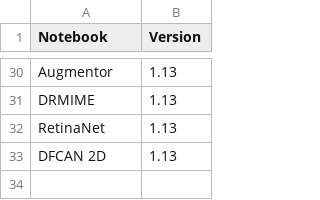
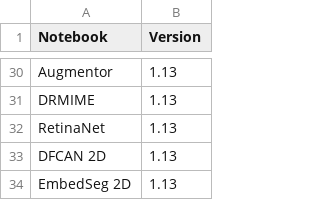
Before and after one commit to HenriquesLab/ZeroCostDL4Mic, a CSV file: Colab_notebooks/Latest_Notebook_versions.csv, drawn as a sheet; only a part is shown, gaps mark what is left out; the diff names each change by its address in the sheet, - before the commit and + after, or states it on an @@ line.

Commit message:
Update Latest_Notebook_versions.csv

```diff
--- a/Colab_notebooks/Latest_Notebook_versions.csv
+++ b/Colab_notebooks/Latest_Notebook_versions.csv
+row 34: EmbedSeg 2D | 1.13
```
